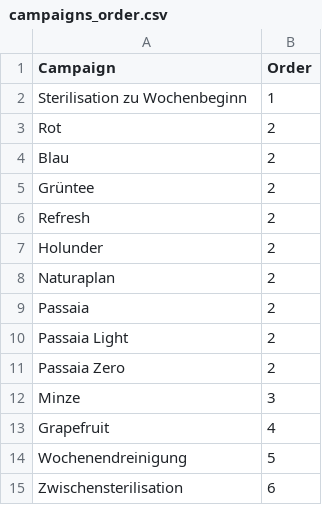
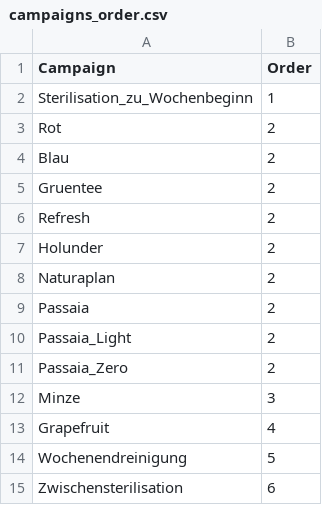
Before and after one commit to dim35216/product-ordering, a CSV file: experiments/campaigns_order.csv, drawn as a sheet.

```diff
--- a/experiments/campaigns_order.csv
+++ b/experiments/campaigns_order.csv
@@ -1,6 +1,6 @@
 Campaign,Order
-Sterilisation zu Wochenbeginn,1
+Sterilisation_zu_Wochenbeginn,1
 Rot,2
 Blau,2
-Grüntee,2
+Gruentee,2
 Refresh,2
@@ -9,4 +9,4 @@ Naturaplan,2
 Passaia,2
-Passaia Light,2
-Passaia Zero,2
+Passaia_Light,2
+Passaia_Zero,2
 Minze,3
```
Also changed, not shown: experiments/changeover_matrix.csv, experiments/product_properties.csv, 9 other files.
